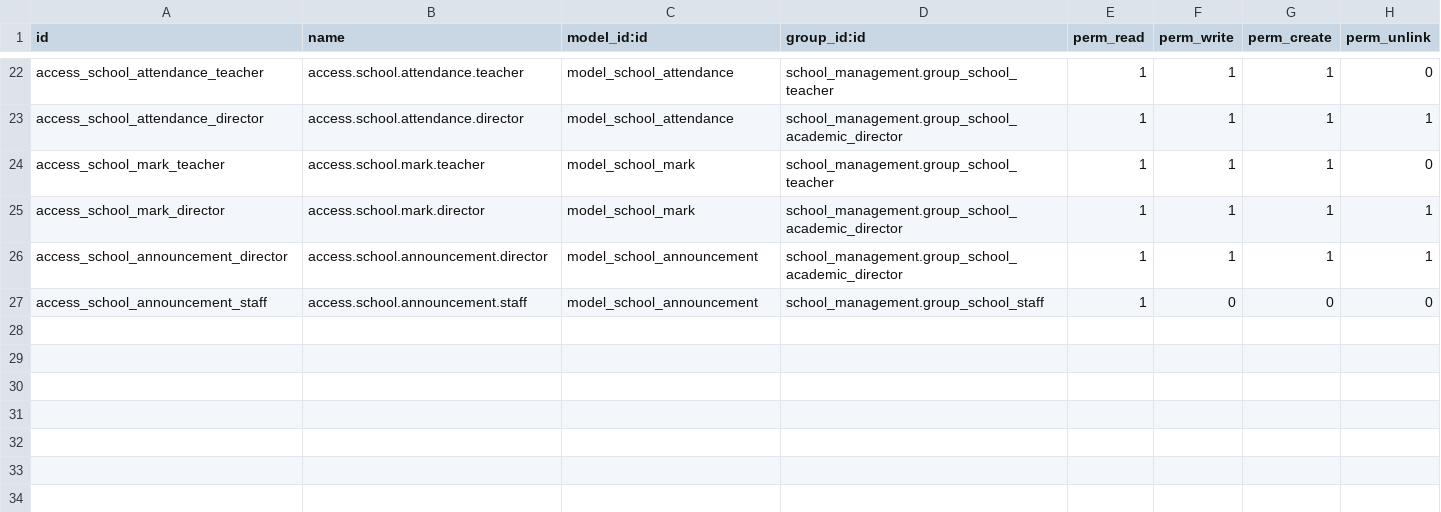
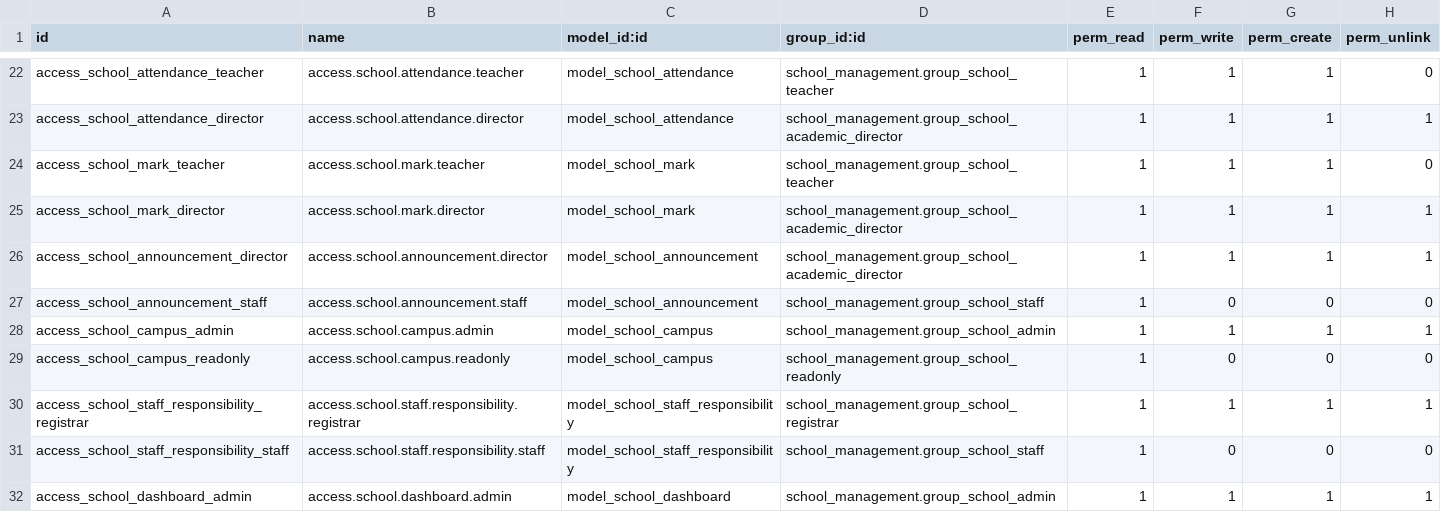
Before and after one commit to Jennah198/Async_school_system, a CSV file: addons/school_management/security/ir.model.access.csv, drawn as a sheet; only a part is shown, gaps mark what is left out; the diff names each change by its address in the sheet, - before the commit and + after, or states it on an @@ line.

Commit message:
feat(school_management): add responsibility assignment, campuses, and staff control status
Closes the gaps found auditing against the full brief.

Section 6 - Responsibility Assignment, a mandatory module that had no code:
- school.staff.responsibility with responsibility, primary flag, department,
  branch/campus, reporting manager, and an effective period
- school.campus, so branch/campus is a real record rather than free text
- one primary responsibility per staff member; no self-reporting
- one active homeroom teacher per class/section and term

Section 4 - staff control:
- state (Draft/Active/Suspended/Inactive/Archived) separate from
  employment_status, so existing employment data keeps its meaning
- leaving Draft requires name, phone, department, job title, employment status,
  and an active responsibility. Enforced as a constraint, not required=True, so
  the column stays nullable and the upgrade cannot fail the way staff_id did.
- suspended, inactive, or archived staff take no new teaching assignments
- deactivating a staff member disables the linked Odoo login and logs it
- mail.thread for the status history section 11 asks for

Section 5 - school.teacher.name is now related to staff_id.name, so renaming
the master record flows through to assignments and schedules. Closes the
section 13 line about master-record renames.

Section 8 - branch/campus audience added to programs and announcements, and
responsibility targeting now reads staff responsibility records as well as
teaching assignments, so a Registrar or Librarian can finally be addressed.

Section 10 - a School Administrator overview with real counts and drill-down
for active staff and teachers, missing documents, schedule conflicts, published
programs, live announcements, draft staff, and archived records. Teacher records
gain smart buttons for timetable, attendance, marks, and announcements.

Demo data now meets the section 13 minimums: 5 staff, 3 teachers, 2 classes,
3 subjects, a 5-period weekly timetable across 3 teachers, 2 campuses, and
5 responsibility records.

13 new tests. 34 tests pass in total.

```diff
--- a/addons/school_management/security/ir.model.access.csv
+++ b/addons/school_management/security/ir.model.access.csv
+row 28: access_school_campus_admin | access.school.campus.admin | model_school_campus | school_management.group_school_admin | 1 | 1 | 1 | 1
+row 29: access_school_campus_readonly | access.school.campus.readonly | model_school_campus | school_management.group_school_readonly | 1 | 0 | 0 | 0
+row 30: access_school_staff_responsibility_registrar | access.school.staff.responsibility.registrar | model_school_staff_responsibility | school_management.group_school_registrar | 1 | 1 | 1 | 1
+row 31: access_school_staff_responsibility_staff | access.school.staff.responsibility.staff | model_school_staff_responsibility | school_management.group_school_staff | 1 | 0 | 0 | 0
+row 32: access_school_dashboard_admin | access.school.dashboard.admin | model_school_dashboard | school_management.group_school_admin | 1 | 1 | 1 | 1
```
Also changed, not shown: 18 other files.
